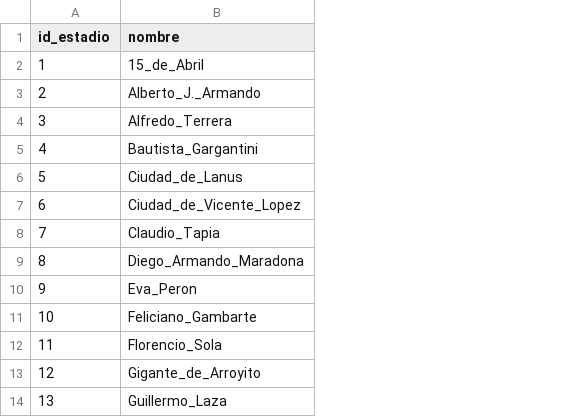
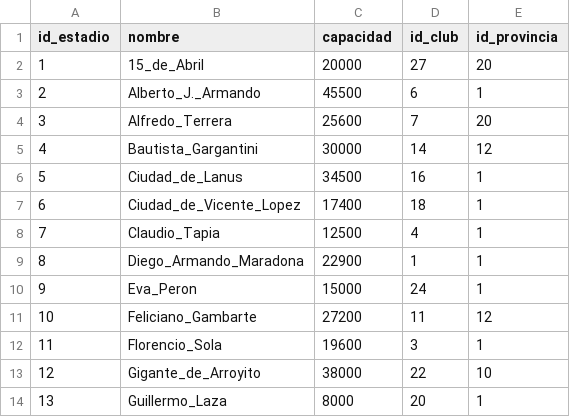
Before and after one commit to elgame3215/Proyecto-Coderhouse-SQL, a CSV file: registros/estadios.csv, drawn as a sheet; only a part is shown; the diff names each change by its address in the sheet, - before the commit and + after, or states it on an @@ line.

```diff
--- a/registros/estadios.csv
+++ b/registros/estadios.csv
+column C (capacidad), rows 2-14: 20000 | 45500 | 25600 | 30000 | 34500 | 17400 | 12500 | 22900 | 15000 | 27200 | 19600 | 38000 | 8000
+column D (id_club), rows 2-14: 27 | 6 | 7 | 14 | 16 | 18 | 4 | 1 | 24 | 11 | 3 | 22 | 20
+column E (id_provincia), rows 2-14: 20 | 1 | 20 | 12 | 1 | 1 | 1 | 1 | 1 | 12 | 1 | 10 | 1
```
Also changed, not shown: 1 other file.
